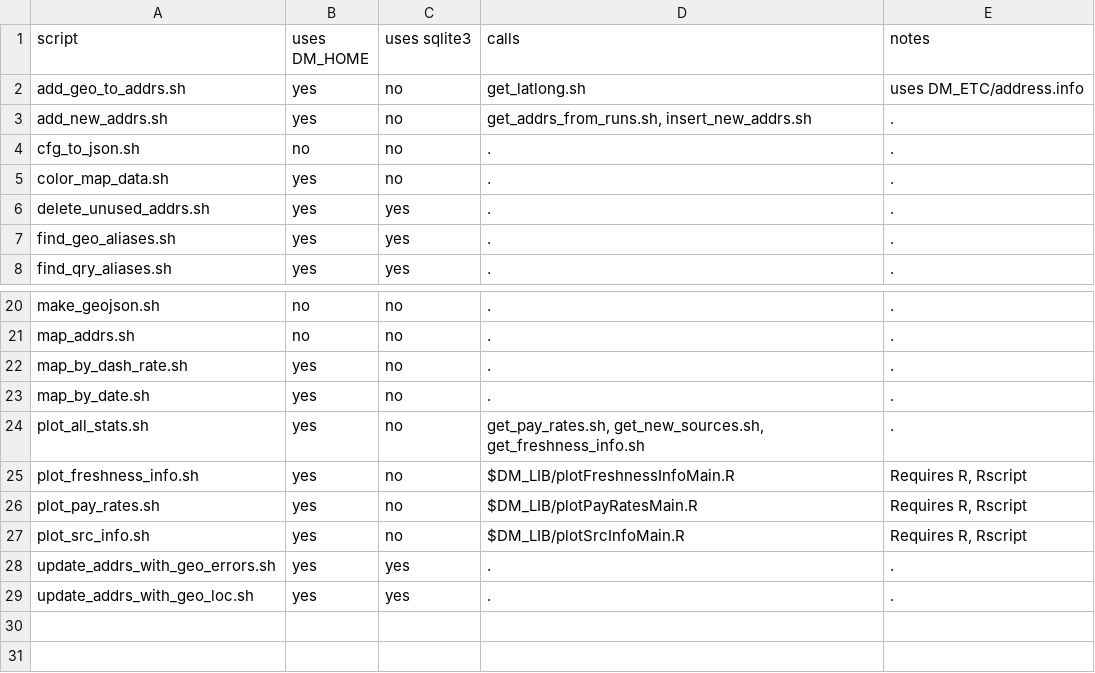
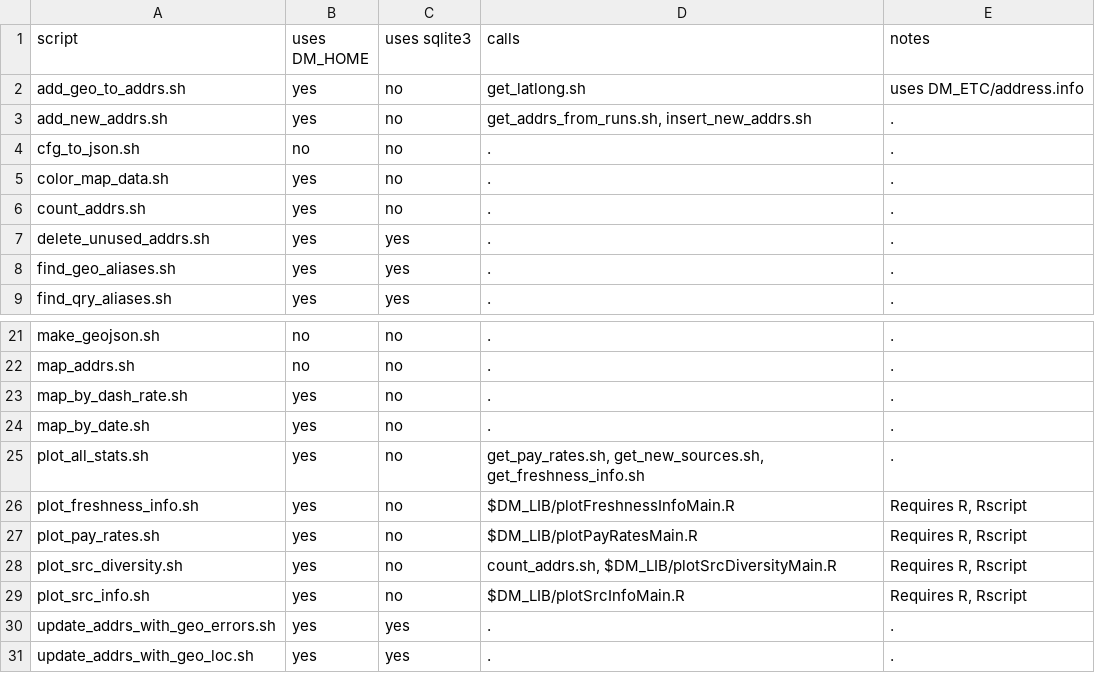
Before and after one commit to tjmacke/dd_maps, a TSV file: scripts/script-notes.tsv, drawn as a sheet; only a part is shown, gaps mark what is left out.

Commit message:
plotFreshnessInfo.R	-- cleaned up call to legend plotSrcDiversity*.R	-- New plot showing how many srcs are required to get to a certain % of total deliveries count_addrs.sh		-- compute stats about address frequencies plot_src_diversity.sh	-- driver for plotSrc*.R plot_all_stats.sh	-- added omitted check for extra args script-notes.tsv	-- reflects above changes

```diff
--- a/scripts/script-notes.tsv
+++ b/scripts/script-notes.tsv
@@ -5,2 +5,3 @@ cfg_to_json.sh	no	no	.	.
 color_map_data.sh	yes	no	.	.
+count_addrs.sh	yes	no	.	.
 delete_unused_addrs.sh	yes	yes	.	.
@@ -26,2 +27,3 @@ plot_freshness_info.sh	yes	no	$DM_LIB/plotFreshnessInfoMain.R	Requires R, Rscrip
 plot_pay_rates.sh	yes	no	$DM_LIB/plotPayRatesMain.R	Requires R, Rscript
+plot_src_diversity.sh	yes	no	count_addrs.sh, $DM_LIB/plotSrcDiversityMain.R	Requires R, Rscript
 plot_src_info.sh	yes	no	$DM_LIB/plotSrcInfoMain.R	Requires R, Rscript
```
Also changed, not shown: 6 other files.
